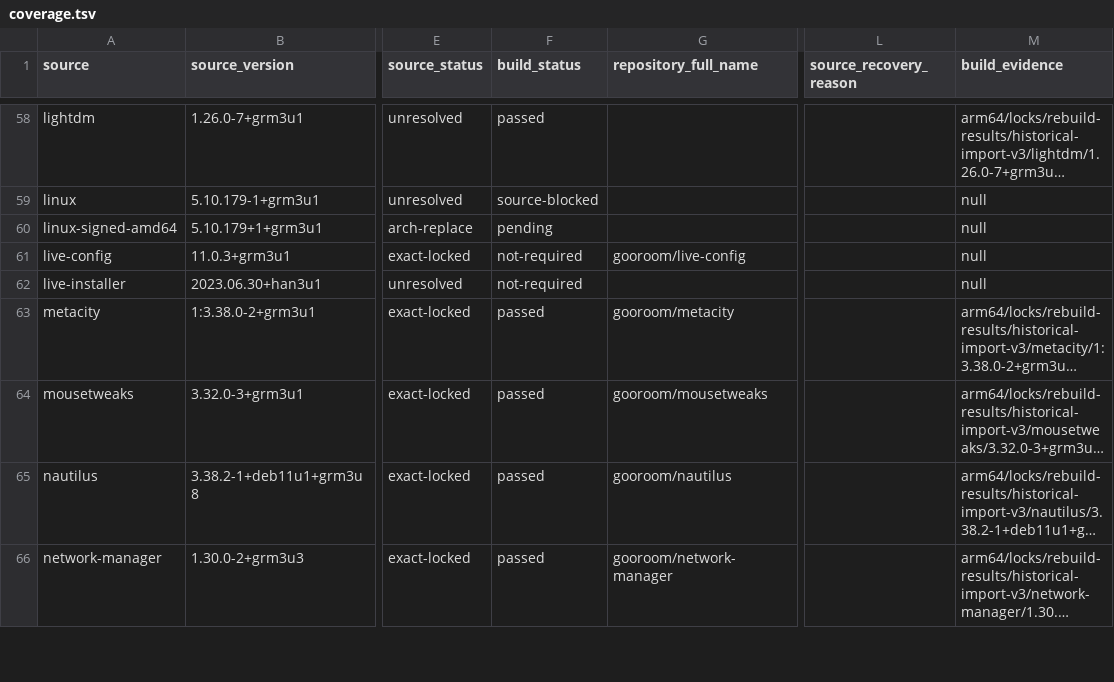
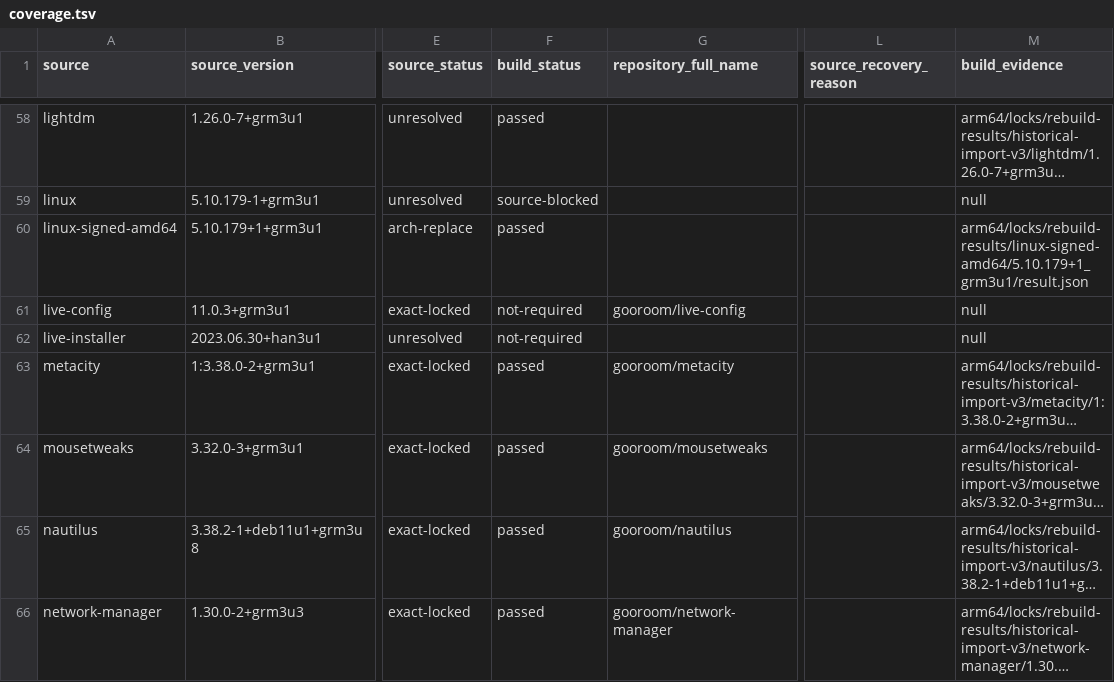
Before and after one commit to bicheondev/hancom-gooroom-archive, a TSV file: arm64/status/coverage.tsv, drawn as a sheet; only a part is shown, gaps mark what is left out; long unchanged cells end in …; the diff names each change by its address in the sheet, - before the commit and + after, or states it on an @@ line.

```diff
--- a/arm64/status/coverage.tsv
+++ b/arm64/status/coverage.tsv
-F60 (build_status): pending
+F60 (build_status): passed
-M60 (build_evidence): null
+M60 (build_evidence): arm64/locks/rebuild-results/linux-signed-amd64/5.10.179+1_grm3u1/result.json
```
Also changed, not shown: 4 other files.
